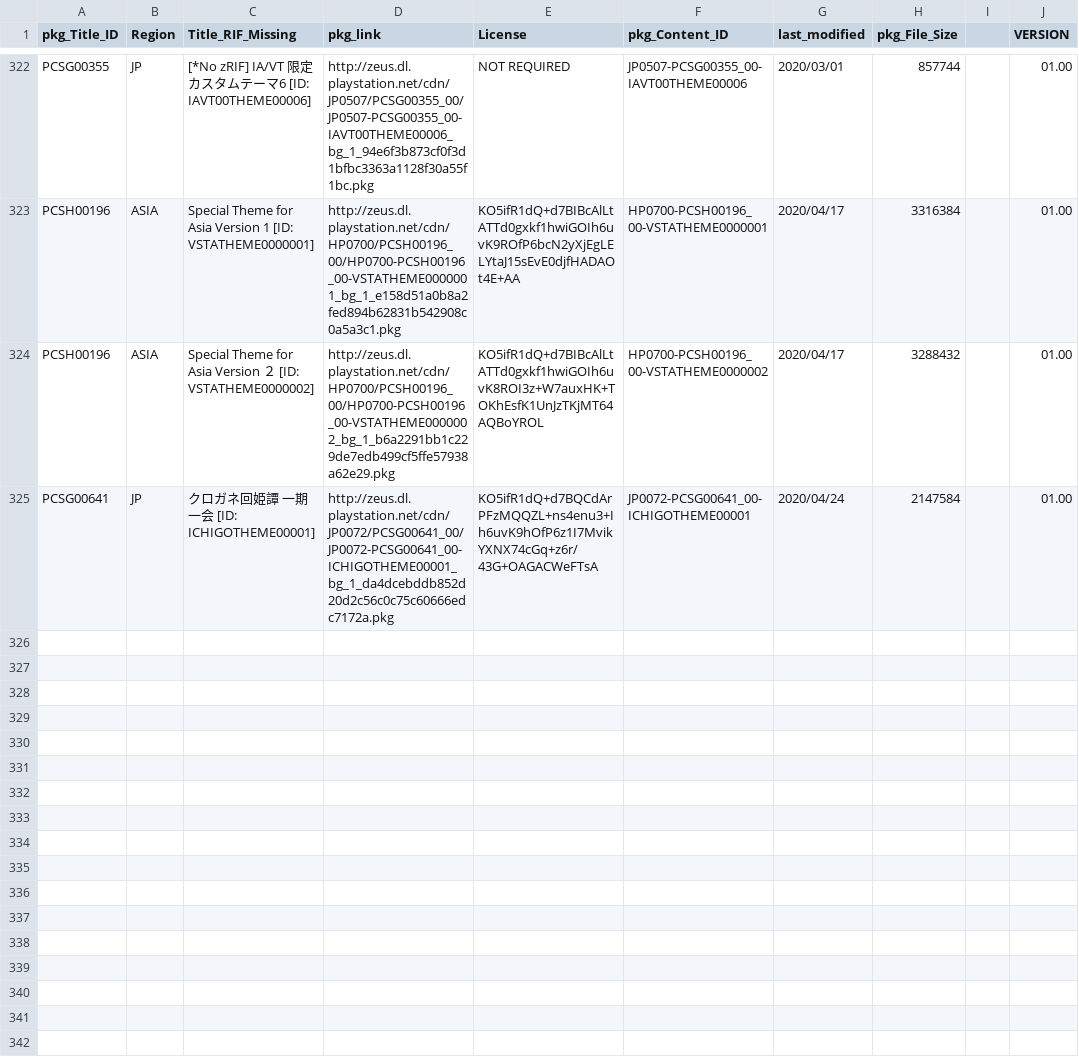
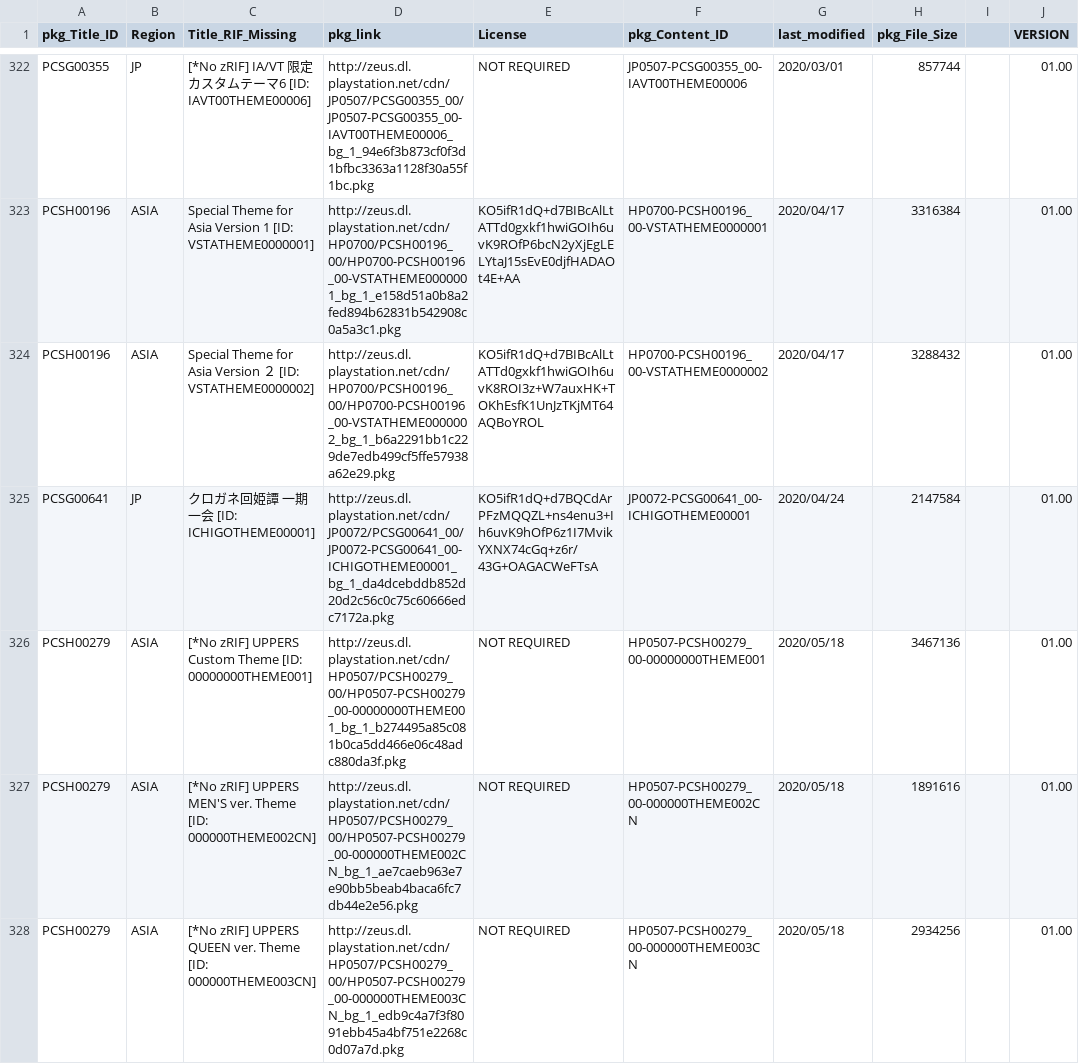
Before and after one commit to 1jtp8sobiu/NPS_JP, a TSV file: rearrange/PSV_THEME.tsv, drawn as a sheet; only a part is shown, gaps mark what is left out.

```diff
--- a/rearrange/PSV_THEME.tsv
+++ b/rearrange/PSV_THEME.tsv
@@ -325 +325,4 @@ PCSH00196	ASIA	Special Theme for Asia Version ２          [ID: VSTATHEME0000002
 PCSG00641	JP	クロガネ回姫譚 一期一会          [ID: ICHIGOTHEME00001]	http://zeus.dl.playstation.net/cdn/JP0072/PCSG00641_00/JP0072-PCSG00641_00-ICHIGOTHEME00001_bg_1_da4dcebddb852d20d2c56c0c75c60666edc7172a.pkg	KO5ifR1dQ+d7BQCdArPFzMQQZL+ns4enu3+Ih6uvK9hOfP6z1I7MvikYXNX74cGq+z6r/43G+OAGACWeFTsA	JP0072-PCSG00641_00-ICHIGOTHEME00001	2020/04/24	2147584		01.00
+PCSH00279	ASIA	[*No zRIF] UPPERS Custom Theme          [ID: 00000000THEME001]	http://zeus.dl.playstation.net/cdn/HP0507/PCSH00279_00/HP0507-PCSH00279_00-00000000THEME001_bg_1_b274495a85c081b0ca5dd466e06c48adc880da3f.pkg	NOT REQUIRED	HP0507-PCSH00279_00-00000000THEME001	2020/05/18	3467136		01.00
+PCSH00279	ASIA	[*No zRIF] UPPERS MEN'S ver. Theme          [ID: 000000THEME002CN]	http://zeus.dl.playstation.net/cdn/HP0507/PCSH00279_00/HP0507-PCSH00279_00-000000THEME002CN_bg_1_ae7caeb963e7e90bb5beab4baca6fc7db44e2e56.pkg	NOT REQUIRED	HP0507-PCSH00279_00-000000THEME002CN	2020/05/18	1891616		01.00
+PCSH00279	ASIA	[*No zRIF] UPPERS QUEEN ver. Theme          [ID: 000000THEME003CN]	http://zeus.dl.playstation.net/cdn/HP0507/PCSH00279_00/HP0507-PCSH00279_00-000000THEME003CN_bg_1_edb9c4a7f3f8091ebb45a4bf751e2268c0d07a7d.pkg	NOT REQUIRED	HP0507-PCSH00279_00-000000THEME003CN	2020/05/18	2934256		01.00
```
Also changed, not shown: rearrange/PSP_AC.tsv, 4 other files.
